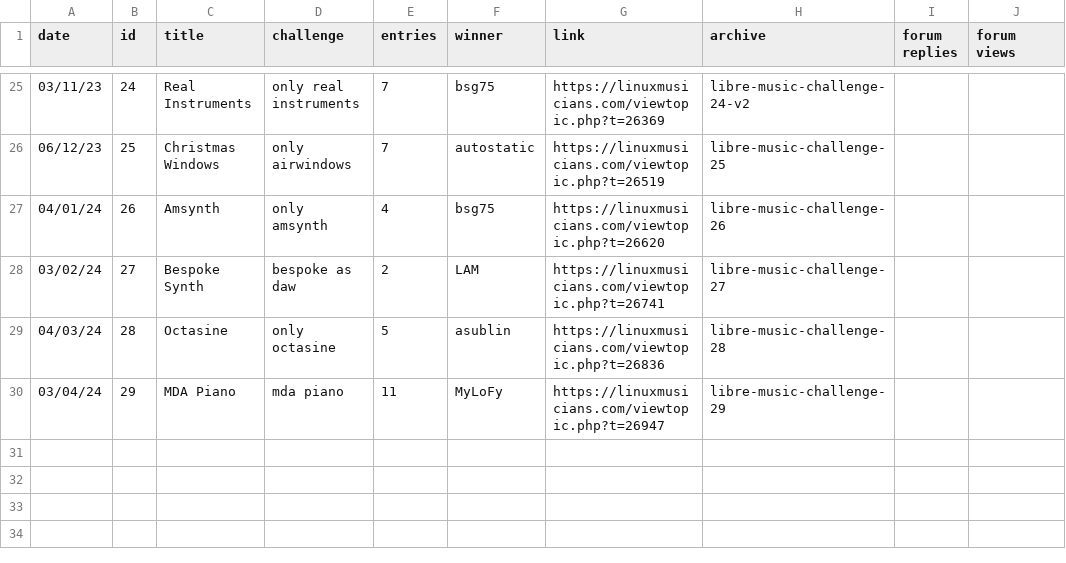
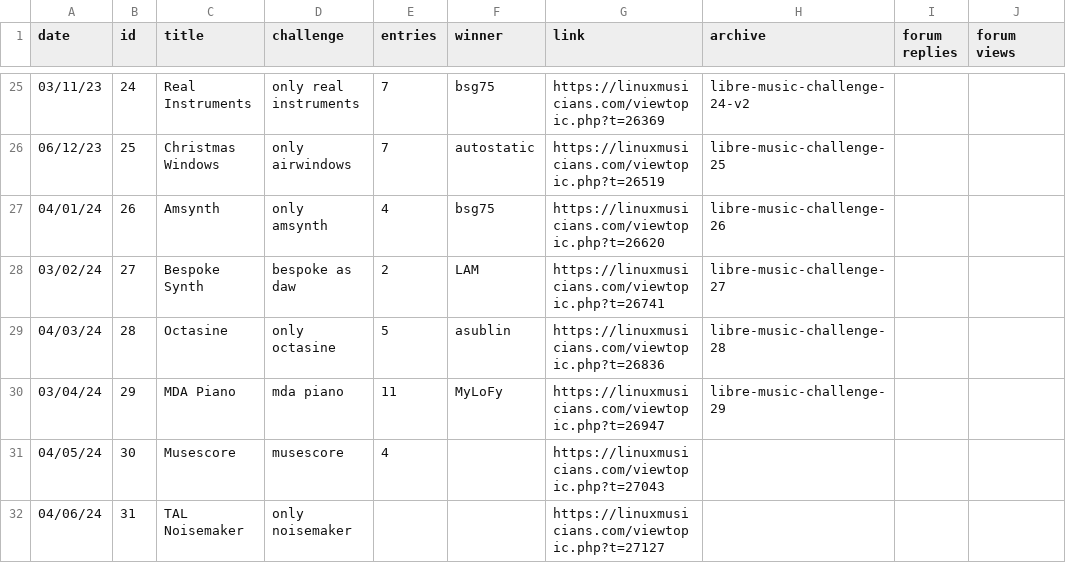
Before and after one commit to nyxkn/libre-music-challenge, a CSV file: data/events.csv, drawn as a sheet; only a part is shown, gaps mark what is left out; the diff names each change by its address in the sheet, - before the commit and + after, or states it on an @@ line.

Commit message:
start 31

```diff
--- a/data/events.csv
+++ b/data/events.csv
+row 31: 04/05/24 | 30 | Musescore | musescore | 4 |  | https://linuxmusicians.com/viewtopic.php?t=27043
+row 32: 04/06/24 | 31 | TAL Noisemaker | only noisemaker |  |  | https://linuxmusicians.com/viewtopic.php?t=27127
```
